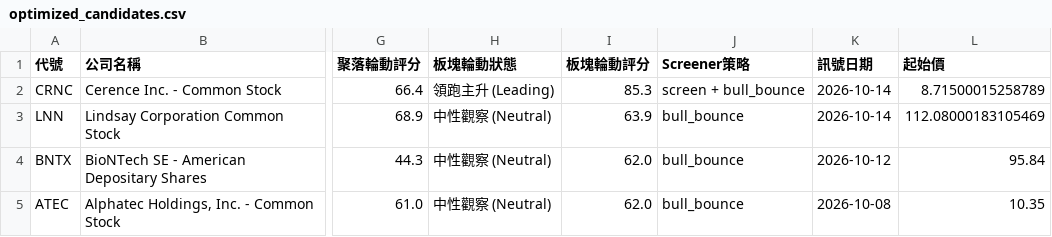
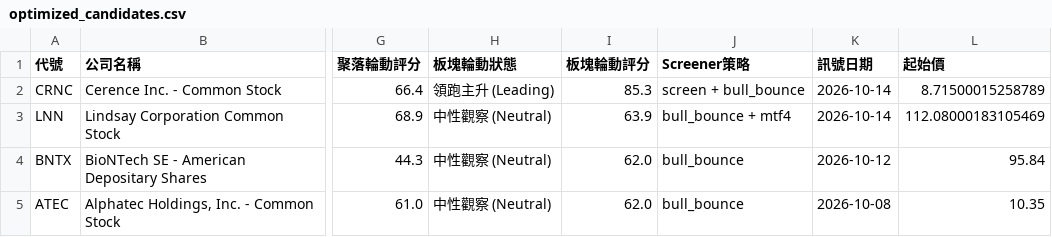
Before and after one commit to zezelloza-sys/discord-python-daily-screener, a CSV file: latest/optimized_candidates.csv, drawn as a sheet; only a part is shown, gaps mark what is left out; the diff names each change by its address in the sheet, - before the commit and + after, or states it on an @@ line.

Commit message:
Publish screener report 2026-10-15

```diff
--- a/latest/optimized_candidates.csv
+++ b/latest/optimized_candidates.csv
-J3 (Screener策略): bull_bounce
+J3 (Screener策略): bull_bounce + mtf4
```
Also changed, not shown: 22 other files.
